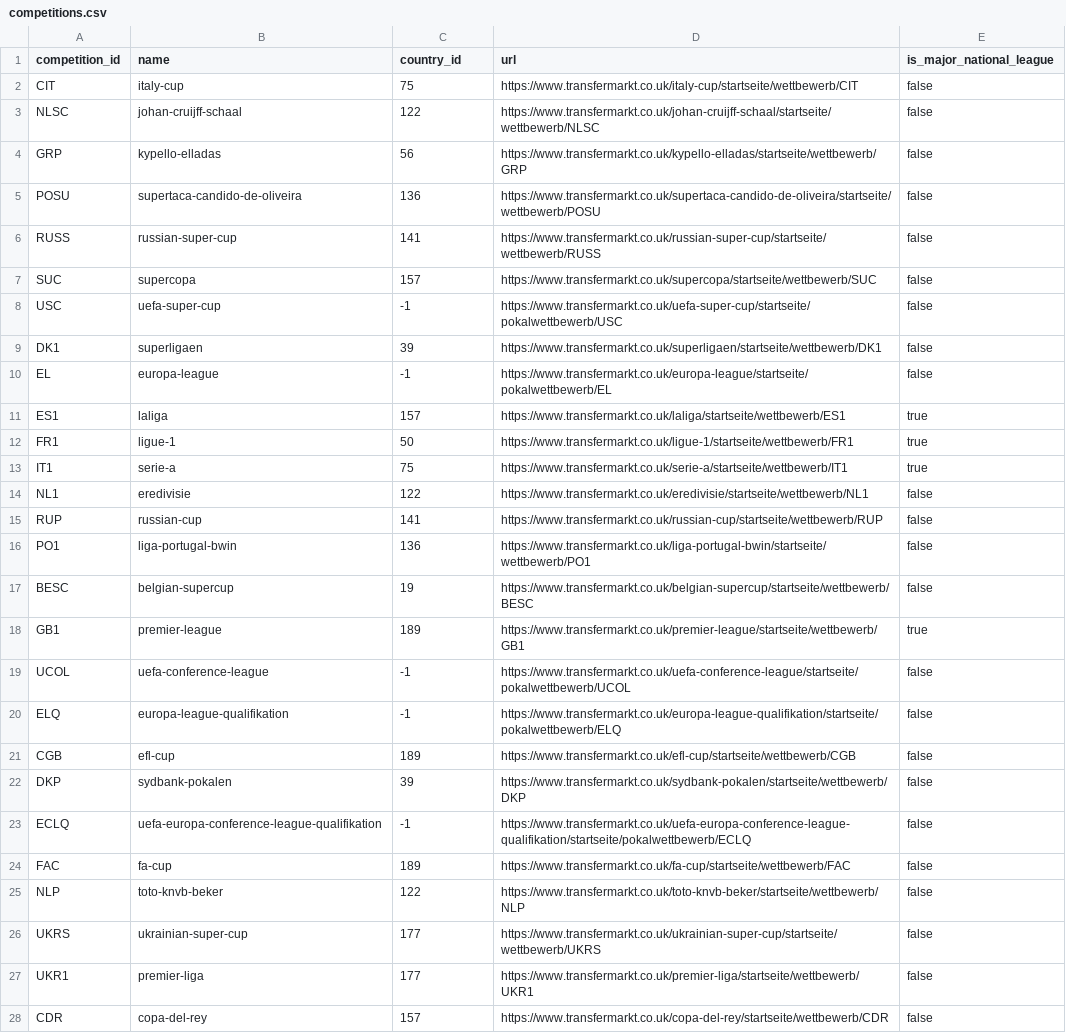
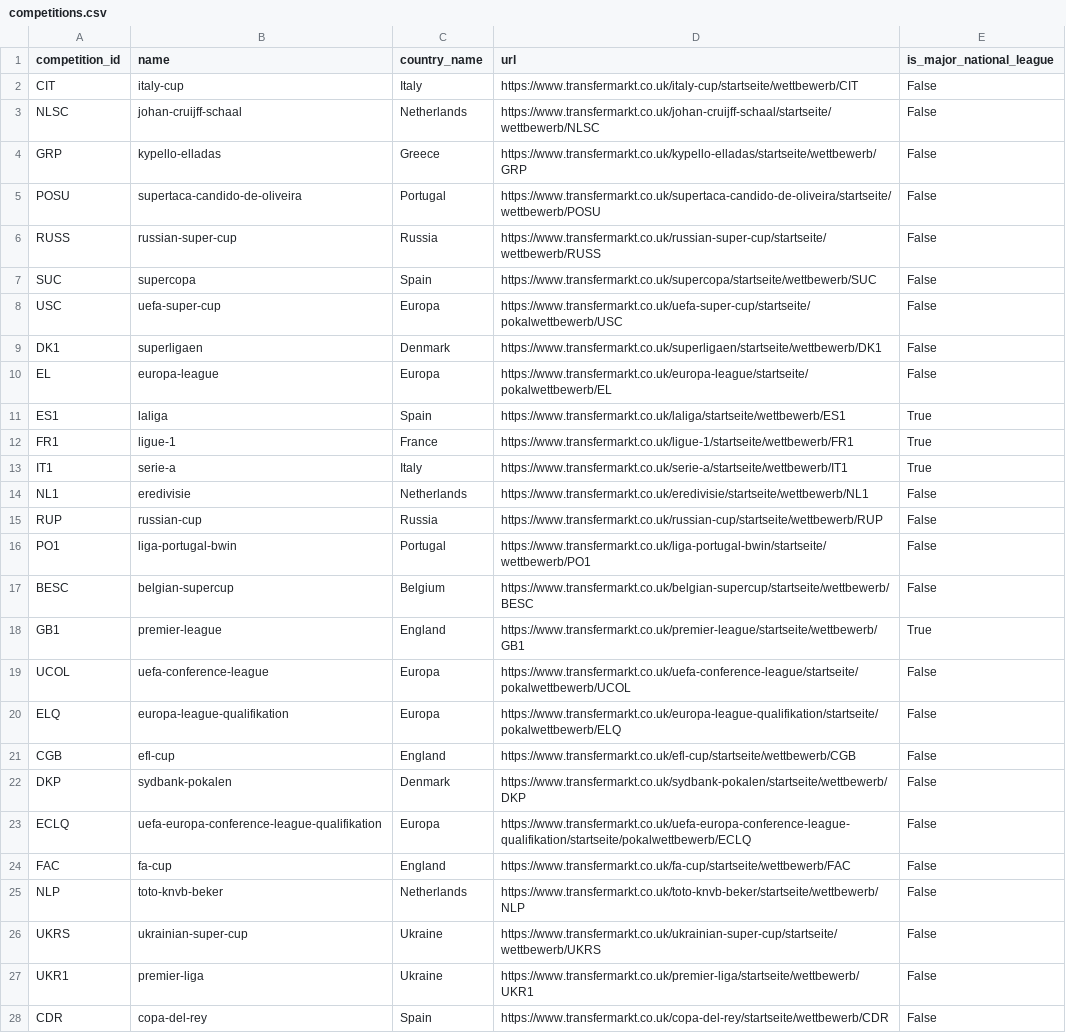
Before and after one commit to baran-turhan/DataBros, a CSV file: dataset/competitions.csv, drawn as a sheet; only a part is shown; the diff covers the shown part only; the diff names each change by its address in the sheet, - before the commit and + after, or states it on an @@ line.

```diff
--- a/dataset/competitions.csv
+++ b/dataset/competitions.csv
-C1: country_id
+C1: country_name
-C2 (country_name): 75
+C2 (country_name): Italy
-E2:E10 (is_major_national_league): false
+E2:E10 (is_major_national_league): False
-C3 (country_name): 122
+C3 (country_name): Netherlands
-C4 (country_name): 56
+C4 (country_name): Greece
-C5 (country_name): 136
+C5 (country_name): Portugal
-C6 (country_name): 141
+C6 (country_name): Russia
-C7 (country_name): 157
+C7 (country_name): Spain
-C8 (country_name): -1
+C8 (country_name): Europa
-C9 (country_name): 39
+C9 (country_name): Denmark
-C10 (country_name): -1
+C10 (country_name): Europa
-C11 (country_name): 157
+C11 (country_name): Spain
-E11:E13 (is_major_national_league): true
+E11:E13 (is_major_national_league): True
-C12 (country_name): 50
+C12 (country_name): France
-C13 (country_name): 75
+C13 (country_name): Italy
-C14 (country_name): 122
+C14 (country_name): Netherlands
-E14:E17 (is_major_national_league): false
+E14:E17 (is_major_national_league): False
-C15 (country_name): 141
+C15 (country_name): Russia
-C16 (country_name): 136
+C16 (country_name): Portugal
-C17 (country_name): 19
+C17 (country_name): Belgium
-C18 (country_name): 189
+C18 (country_name): England
-E18 (is_major_national_league): true
+E18 (is_major_national_league): True
-C19:C20 (country_name): -1
+C19:C20 (country_name): Europa
-E19:E28 (is_major_national_league): false
+E19:E28 (is_major_national_league): False
-C21 (country_name): 189
+C21 (country_name): England
-C22 (country_name): 39
+C22 (country_name): Denmark
-C23 (country_name): -1
+C23 (country_name): Europa
-C24 (country_name): 189
+C24 (country_name): England
-C25 (country_name): 122
+C25 (country_name): Netherlands
-C26:C27 (country_name): 177
+C26:C27 (country_name): Ukraine
-C28 (country_name): 157
+C28 (country_name): Spain
```
Also changed, not shown: 34 edited cells elsewhere in this file, dataset/subpositions.csv, 3 other files.
